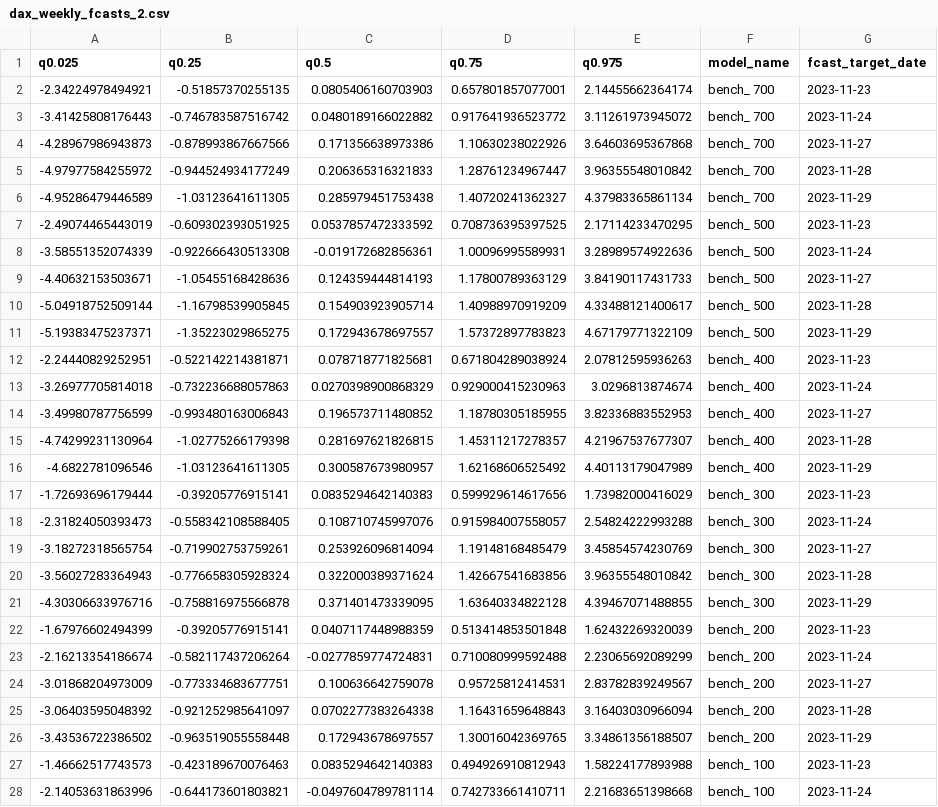
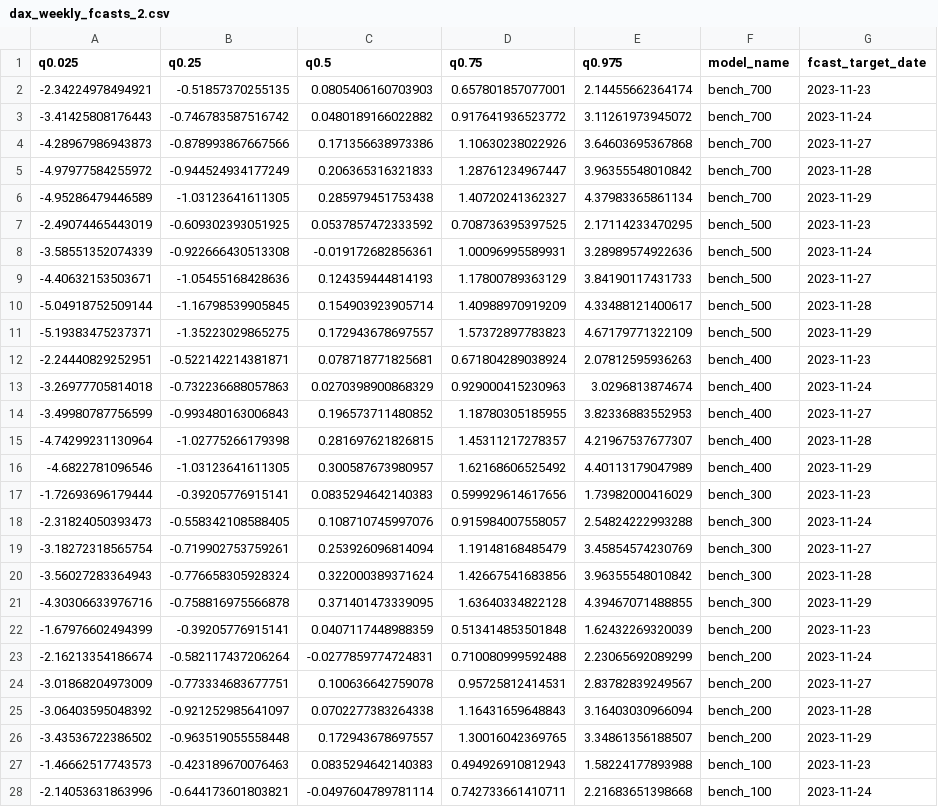
Before and after one commit to hikotei/2023_11-PTSFC, a CSV file: 2024-03-29_22-29-16 dax res/dax_weekly_fcasts_2.csv, drawn as a sheet; only a part is shown; the diff covers the shown part only; the diff names each change by its address in the sheet, - before the commit and + after, or states it on an @@ line.

```diff
--- a/2024-03-29_22-29-16 dax res/dax_weekly_fcasts_2.csv
+++ b/2024-03-29_22-29-16 dax res/dax_weekly_fcasts_2.csv
-F2:F6 (model_name): bench_ 700
+F2:F6 (model_name): bench_700
-F7:F11 (model_name): bench_ 500
+F7:F11 (model_name): bench_500
-F12:F16 (model_name): bench_ 400
+F12:F16 (model_name): bench_400
-F17:F21 (model_name): bench_ 300
+F17:F21 (model_name): bench_300
-F22:F26 (model_name): bench_ 200
+F22:F26 (model_name): bench_200
-F27:F28 (model_name): bench_ 100
+F27:F28 (model_name): bench_100
```
Also changed, not shown: 27 edited cells elsewhere in this file, 2024-03-29_22-29-16 dax res/dax_weekly_fcasts_10.csv, 2024-03-29_22-29-16 dax res/dax_weekly_fcasts_5.csv, 28 other files.
